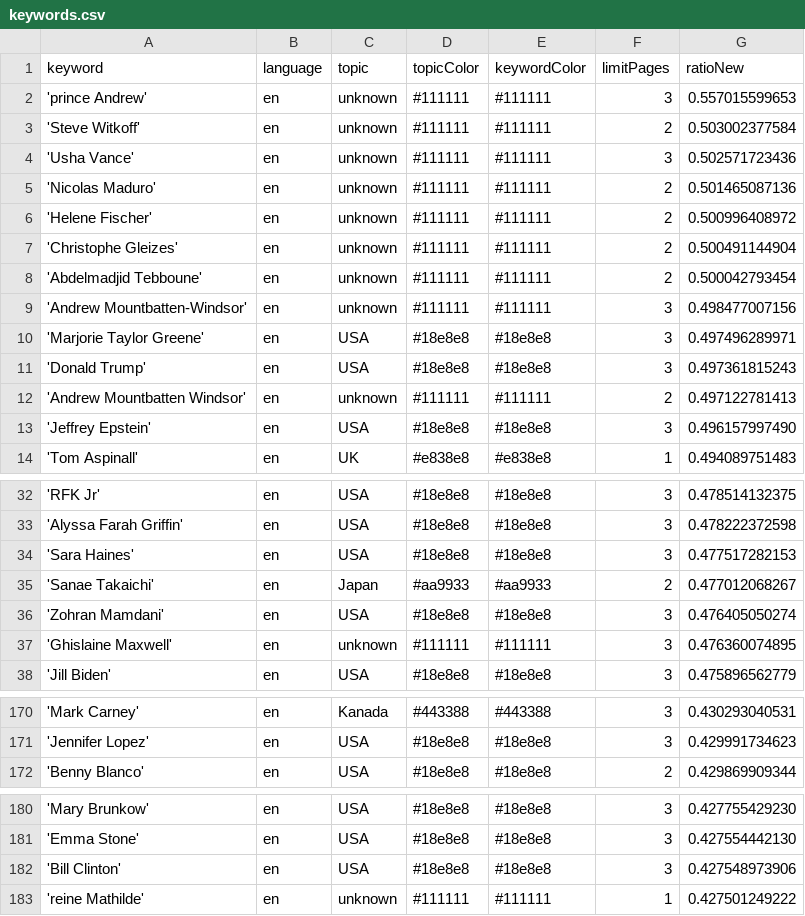
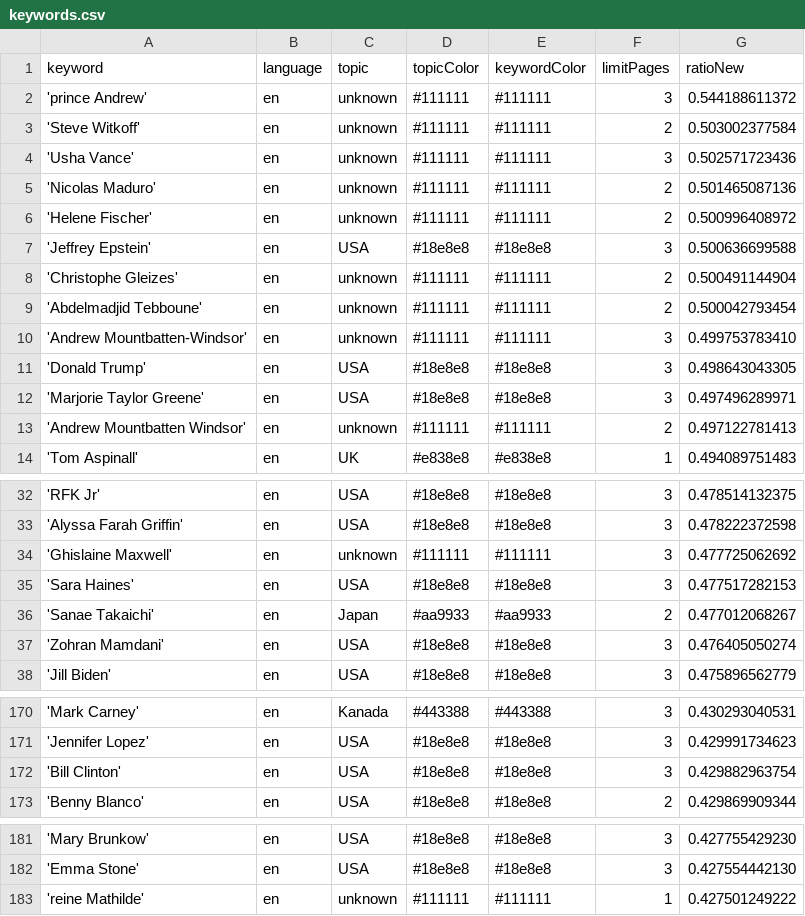
Before and after one commit to JoPhi24-news/peopleWhisperer, a CSV file: keywords.csv, drawn as a sheet; only a part is shown, gaps mark what is left out; the diff covers the shown part only.

```diff
--- a/keywords.csv
+++ b/keywords.csv
@@ -1,3 +1,3 @@
 keyword,language,topic,topicColor,keywordColor,limitPages,ratioNew
-'prince Andrew',en,unknown,#111111,#111111,3,0.557015599653
+'prince Andrew',en,unknown,#111111,#111111,3,0.544188611372
 'Steve Witkoff',en,unknown,#111111,#111111,2,0.503002377584
@@ -6,9 +6,9 @@ keyword,language,topic,topicColor,keywordColor,limitPages,ratioNew
 'Helene Fischer',en,unknown,#111111,#111111,2,0.500996408972
+'Jeffrey Epstein',en,USA,#18e8e8,#18e8e8,3,0.500636699588
 'Christophe Gleizes',en,unknown,#111111,#111111,2,0.500491144904
 'Abdelmadjid Tebboune',en,unknown,#111111,#111111,2,0.500042793454
-'Andrew Mountbatten-Windsor',en,unknown,#111111,#111111,3,0.498477007156
+'Andrew Mountbatten-Windsor',en,unknown,#111111,#111111,3,0.499753783410
+'Donald Trump',en,USA,#18e8e8,#18e8e8,3,0.498643043305
 'Marjorie Taylor Greene',en,USA,#18e8e8,#18e8e8,3,0.497496289971
-'Donald Trump',en,USA,#18e8e8,#18e8e8,3,0.497361815243
 'Andrew Mountbatten Windsor',en,unknown,#111111,#111111,2,0.497122781413
-'Jeffrey Epstein',en,USA,#18e8e8,#18e8e8,3,0.496157997490
 'Tom Aspinall',en,UK,#e838e8,#e838e8,1,0.494089751483
@@ -33,2 +33,3 @@ keyword,language,topic,topicColor,keywordColor,limitPages,ratioNew
 'Alyssa Farah Griffin',en,USA,#18e8e8,#18e8e8,3,0.478222372598
+'Ghislaine Maxwell',en,unknown,#111111,#111111,3,0.477725062692
 'Sara Haines',en,USA,#18e8e8,#18e8e8,3,0.477517282153
@@ -36,3 +37,2 @@ keyword,language,topic,topicColor,keywordColor,limitPages,ratioNew
 'Zohran Mamdani',en,USA,#18e8e8,#18e8e8,3,0.476405050274
-'Ghislaine Maxwell',en,unknown,#111111,#111111,3,0.476360074895
 'Jill Biden',en,USA,#18e8e8,#18e8e8,3,0.475896562779
@@ -171,2 +171,3 @@ keyword,language,topic,topicColor,keywordColor,limitPages,ratioNew
 'Jennifer Lopez',en,USA,#18e8e8,#18e8e8,3,0.429991734623
+'Bill Clinton',en,USA,#18e8e8,#18e8e8,3,0.429882963754
 'Benny Blanco',en,USA,#18e8e8,#18e8e8,2,0.429869909344
@@ -181,3 +182,2 @@ keyword,language,topic,topicColor,keywordColor,limitPages,ratioNew
 'Emma Stone',en,USA,#18e8e8,#18e8e8,3,0.427554442130
-'Bill Clinton',en,USA,#18e8e8,#18e8e8,3,0.427548973906
 'reine Mathilde',en,unknown,#111111,#111111,1,0.427501249222
```
Also changed, not shown: 2 edited cells elsewhere in this file, 1 other file.
